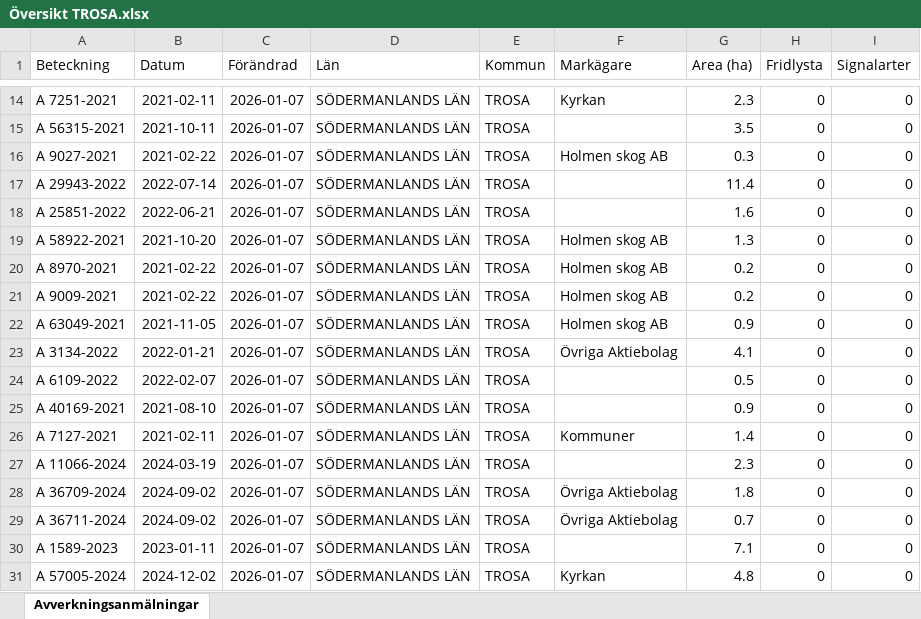
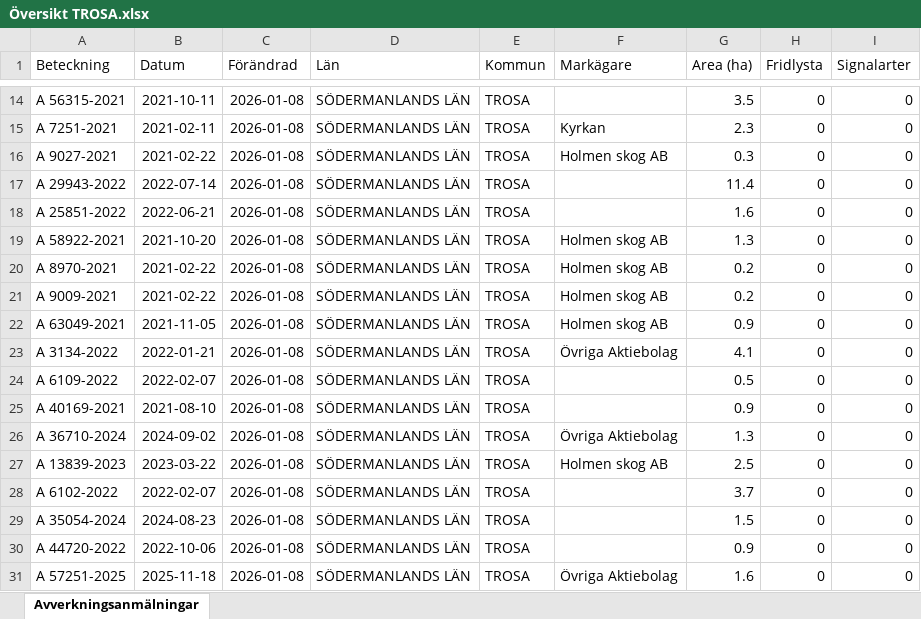
Before and after one commit to klasma/Logging_0488, an Excel workbook: Översikt TROSA.xlsx, sheet Avverkningsanmälningar, drawn as a sheet; only a part is shown, gaps mark what is left out; values as stored, in another font and other column widths than the file's, no borders; the diff covers the shown part only; the diff names each change by its address in the sheet, - before the commit and + after, or states it on an @@ line.

```diff
--- a/Översikt TROSA.xlsx (sheet Avverkningsanmälningar)
+++ b/Översikt TROSA.xlsx (sheet Avverkningsanmälningar)
-A14 (Beteckning): A 7251-2021
+A14 (Beteckning): A 56315-2021
-B14 (Datum): 2021-02-11
+B14 (Datum): 2021-10-11
-C14:C31 (Förändrad): 2026-01-07
+C14:C31 (Förändrad): 2026-01-08
-F14 (Markägare): Kyrkan
+F14 (Markägare): (empty)
-G14 (Area (ha)): 2.3
+G14 (Area (ha)): 3.5
-A15 (Beteckning): A 56315-2021
+A15 (Beteckning): A 7251-2021
-B15 (Datum): 2021-10-11
+B15 (Datum): 2021-02-11
-F15 (Markägare): (empty)
+F15 (Markägare): Kyrkan
-G15 (Area (ha)): 3.5
+G15 (Area (ha)): 2.3
-A26 (Beteckning): A 7127-2021
+A26 (Beteckning): A 36710-2024
-B26 (Datum): 2021-02-11
+B26 (Datum): 2024-09-02
-F26 (Markägare): Kommuner
+F26 (Markägare): Övriga Aktiebolag
-G26 (Area (ha)): 1.4
+G26 (Area (ha)): 1.3
-A27 (Beteckning): A 11066-2024
+A27 (Beteckning): A 13839-2023
-B27 (Datum): 2024-03-19
+B27 (Datum): 2023-03-22
-F27 (Markägare): (empty)
+F27 (Markägare): Holmen skog AB
-G27 (Area (ha)): 2.3
+G27 (Area (ha)): 2.5
-A28 (Beteckning): A 36709-2024
+A28 (Beteckning): A 6102-2022
-B28 (Datum): 2024-09-02
+B28 (Datum): 2022-02-07
-F28:F29 (Markägare): Övriga Aktiebolag
+F28:F29 (Markägare): (empty)
-G28 (Area (ha)): 1.8
+G28 (Area (ha)): 3.7
-A29 (Beteckning): A 36711-2024
+A29 (Beteckning): A 35054-2024
-B29 (Datum): 2024-09-02
+B29 (Datum): 2024-08-23
-G29 (Area (ha)): 0.7
+G29 (Area (ha)): 1.5
-A30 (Beteckning): A 1589-2023
+A30 (Beteckning): A 44720-2022
-B30 (Datum): 2023-01-11
+B30 (Datum): 2022-10-06
-G30 (Area (ha)): 7.1
+G30 (Area (ha)): 0.9
-A31 (Beteckning): A 57005-2024
+A31 (Beteckning): A 57251-2025
-B31 (Datum): 2024-12-02
+B31 (Datum): 2025-11-18
-F31 (Markägare): Kyrkan
+F31 (Markägare): Övriga Aktiebolag
-G31 (Area (ha)): 4.8
+G31 (Area (ha)): 1.6
```
Also changed, not shown: 276 edited cells elsewhere in this sheet, artfynd/A 11123-2023 artfynd.xlsx, artfynd/A 13760-2022 artfynd.xlsx, 52 other files.
